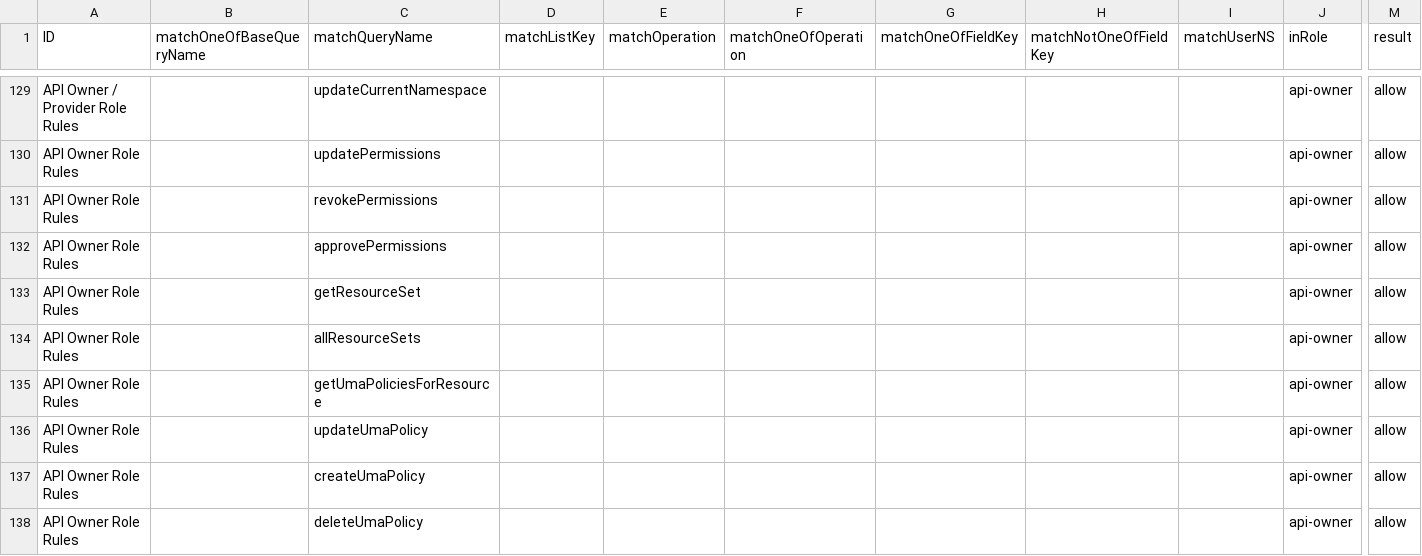
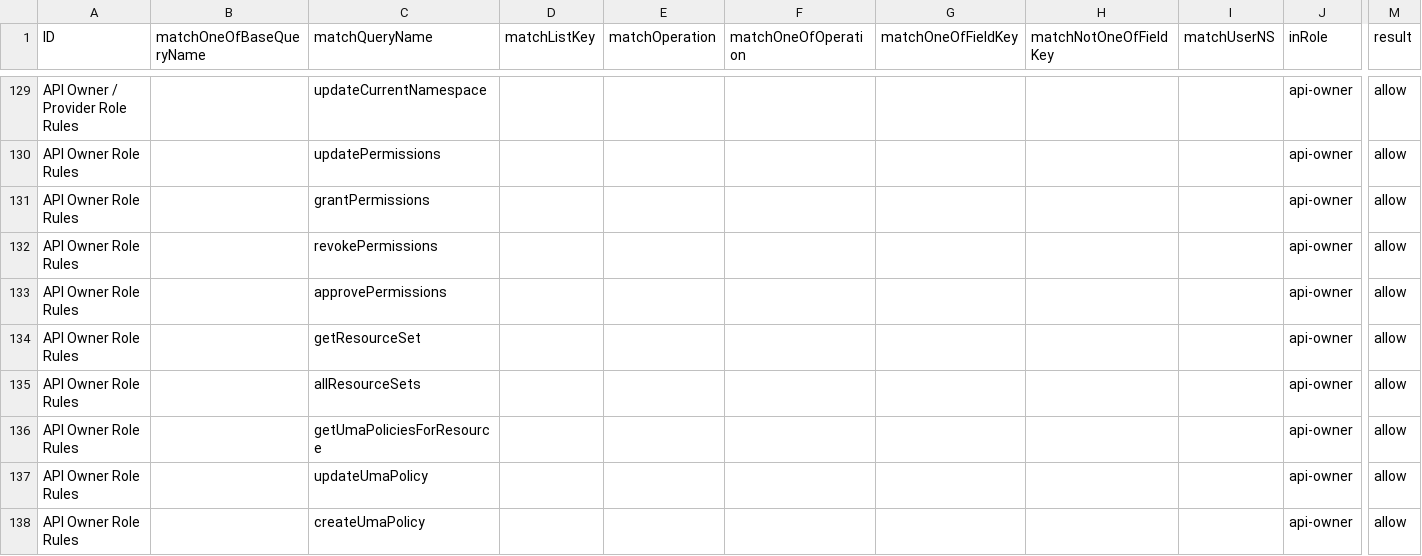
Before and after one commit to bcgov/api-services-portal, a CSV file: src/authz/matrix.csv, drawn as a sheet; only a part is shown, gaps mark what is left out; the shorter side is filled out with more unchanged rows; rows hold the shown columns only; the diff names each change by its address in the sheet, - before the commit and + after, or states it on an @@ line.

Commit message:
fix grant permissions gql whitelist

```diff
--- a/src/authz/matrix.csv
+++ b/src/authz/matrix.csv
+row 131: API Owner Role Rules |  | grantPermissions |  |  |  |  |  |  | api-owner | allow
```
